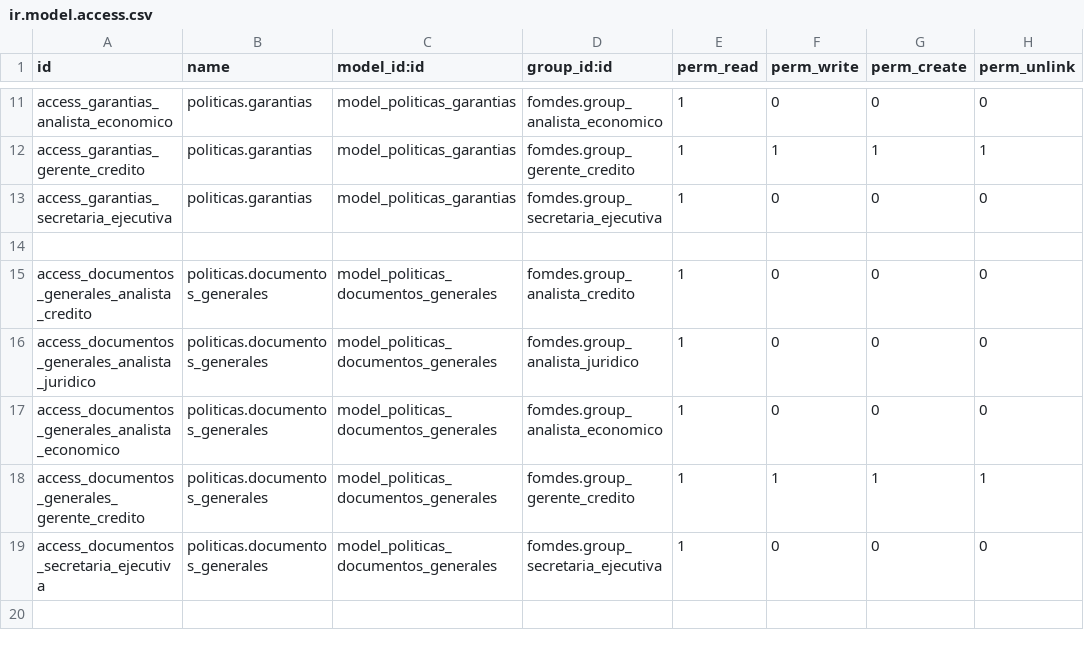
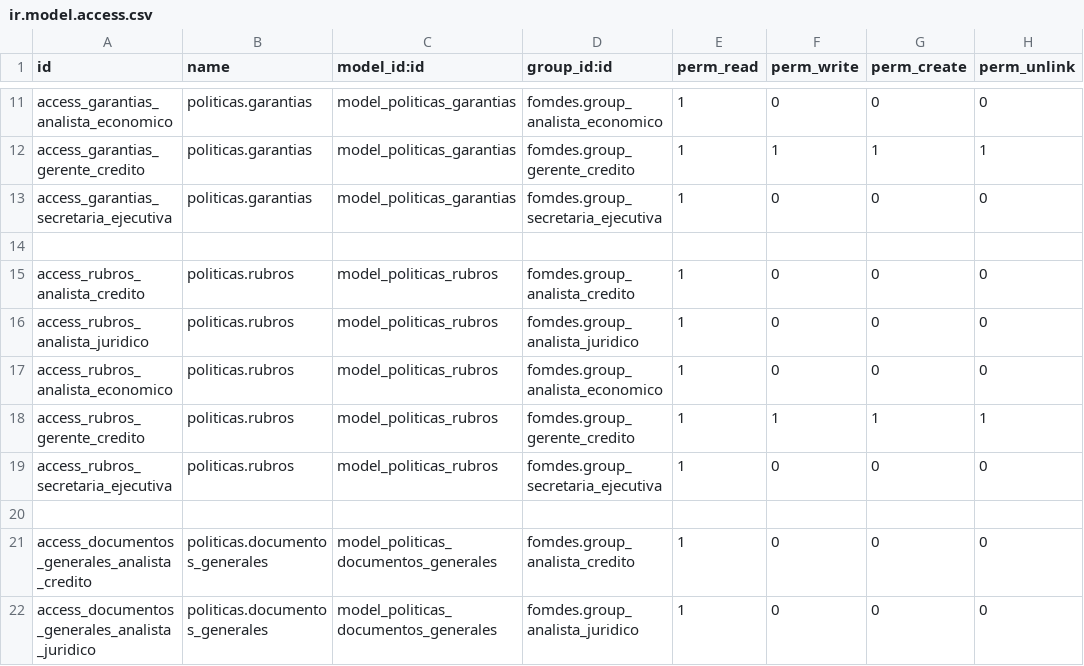
Before and after one commit to morenomeccia/tinjaca, a CSV file: addons/politicas/security/ir.model.access.csv, drawn as a sheet; only a part is shown, gaps mark what is left out; the shorter side is filled out with more unchanged rows.

Commit message:
Se crea modelo para crear los posibles rubros para los planes de inversion

```diff
--- a/addons/politicas/security/ir.model.access.csv
+++ b/addons/politicas/security/ir.model.access.csv
@@ -14,2 +14,8 @@ access_garantias_secretaria_ejecutiva,politicas.garantias,model_politicas_garant
 
+access_rubros_analista_credito,politicas.rubros,model_politicas_rubros,fomdes.group_analista_credito,1,0,0,0
+access_rubros_analista_juridico,politicas.rubros,model_politicas_rubros,fomdes.group_analista_juridico,1,0,0,0
+access_rubros_analista_economico,politicas.rubros,model_politicas_rubros,fomdes.group_analista_economico,1,0,0,0
+access_rubros_gerente_credito,politicas.rubros,model_politicas_rubros,fomdes.group_gerente_credito,1,1,1,1
+access_rubros_secretaria_ejecutiva,politicas.rubros,model_politicas_rubros,fomdes.group_secretaria_ejecutiva,1,0,0,0
+
 access_documentos_generales_analista_credito,politicas.documentos_generales,model_politicas_documentos_generales,fomdes.group_analista_credito,1,0,0,0
```
Also changed, not shown: 4 other files.
